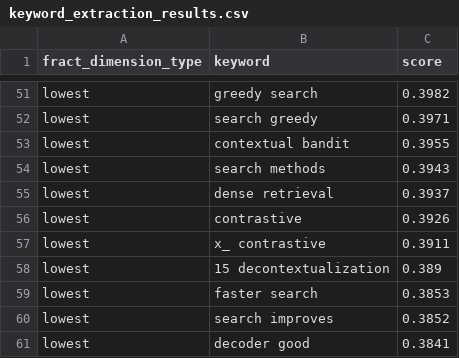
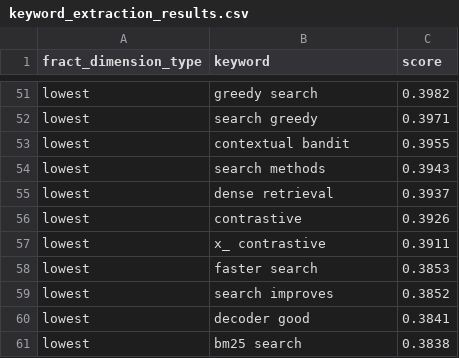
Before and after one commit to mnayebare/box-counting, a CSV file: keyword_extraction_results.csv, drawn as a sheet; only a part is shown, gaps mark what is left out; removed rows and columns are numbered as before the commit, all else as after; the diff names each change by its address in the sheet, - before the commit and + after, or states it on an @@ line.

```diff
--- a/keyword_extraction_results.csv
+++ b/keyword_extraction_results.csv
-row 58: lowest | 15 decontextualization | 0.389
+row 61: lowest | bm25 search | 0.3838
```
Also changed, not shown: clustering_results.csv, subtree_clustering_results.csv, 18 other files.
